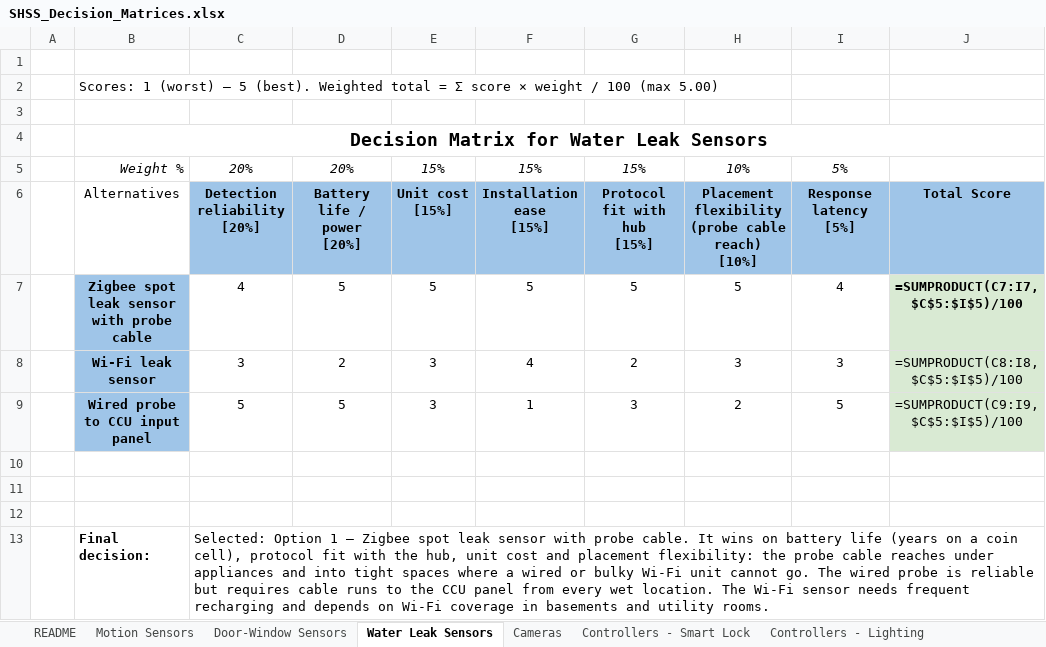
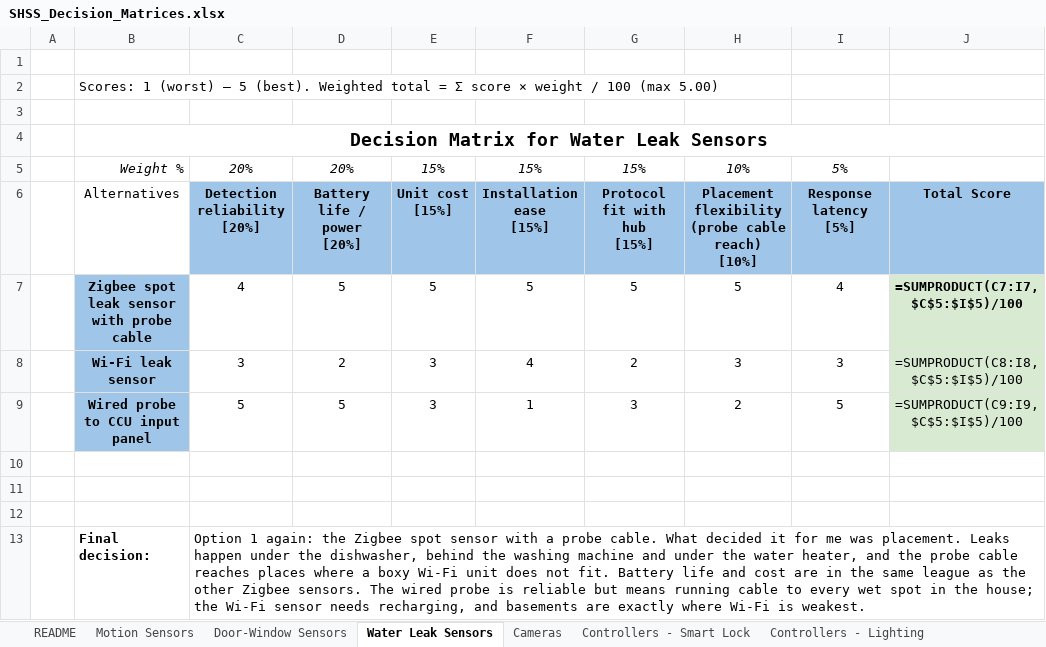
Before and after one commit to amerghazal7/cd13413-systems-engineering-project, an Excel workbook: 04-Decision-Matrix/SHSS_Decision_Matrices.xlsx, sheet Water Leak Sensors, drawn as a sheet; values as stored, in another font and other column widths than the file's, no borders; formulas without a stored value are shown as written; the diff names each change by its address in the sheet, - before the commit and + after, or states it on an @@ line.

```diff
--- a/04-Decision-Matrix/SHSS_Decision_Matrices.xlsx (sheet Water Leak Sensors)
+++ b/04-Decision-Matrix/SHSS_Decision_Matrices.xlsx (sheet Water Leak Sensors)
-C13: Selected: Option 1 – Zigbee spot leak sensor with probe cable. It wins on battery life (years on a coin cell), protocol fit with the hub, unit cost and placement flexibility: the probe cable reaches under appliances and into tight spaces where a wired or bulky Wi-Fi unit cannot go. The wired probe is reliable but requires cable runs to the CCU panel from every wet location. The Wi-Fi sensor needs frequent recharging and depends on Wi-Fi coverage in basements and utility rooms.
+C13: Option 1 again: the Zigbee spot sensor with a probe cable. What decided it for me was placement. Leaks happen under the dishwasher, behind the washing machine and under the water heater, and the probe cable reaches places where a boxy Wi-Fi unit does not fit. Battery life and cost are in the same league as the other Zigbee sensors. The wired probe is reliable but means running cable to every wet spot in the house; the Wi-Fi sensor needs recharging, and basements are exactly where Wi-Fi is weakest.
```
Also changed, not shown: sheet README, sheet Door-Window Sensors, sheet Controllers - Siren, sheet Controllers - Lighting, sheet Controllers - Smart Lock, sheet Motion Sensors, 2 more sheets, 05-Test-Cases/Testomat_export_Smart_Home_System_test_cases.xlsx, 05-Test-Cases/testomat_import_SHSS.xlsx, 13 other files.
